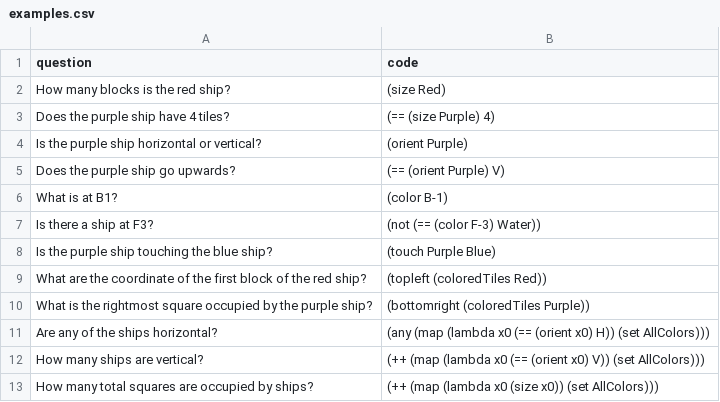
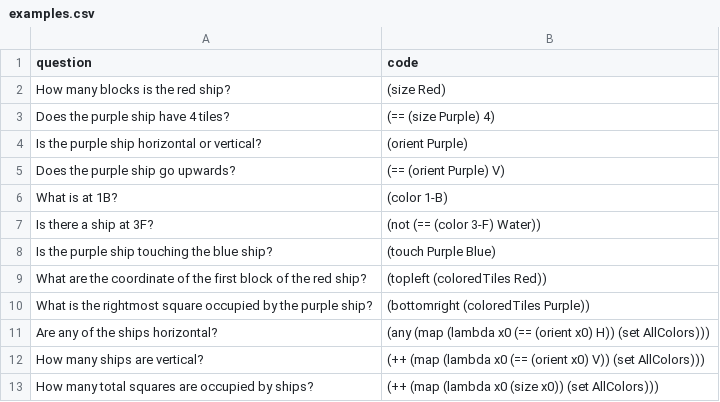
Before and after one commit to gabegrand/battleship, a CSV file: battleship/prompts/examples.csv, drawn as a sheet.

```diff
--- a/battleship/prompts/examples.csv
+++ b/battleship/prompts/examples.csv
@@ -5,4 +5,4 @@ question,code
 "Does the purple ship go upwards?","(== (orient Purple) V)"
-"What is at B1?","(color B-1)"
-"Is there a ship at F3?","(not (== (color F-3) Water))"
+"What is at 1B?","(color 1-B)"
+"Is there a ship at 3F?","(not (== (color 3-F) Water))"
 "Is the purple ship touching the blue ship?","(touch Purple Blue)"
```
Also changed, not shown: battleship/prompts/test_examples.csv, 2 other files.
